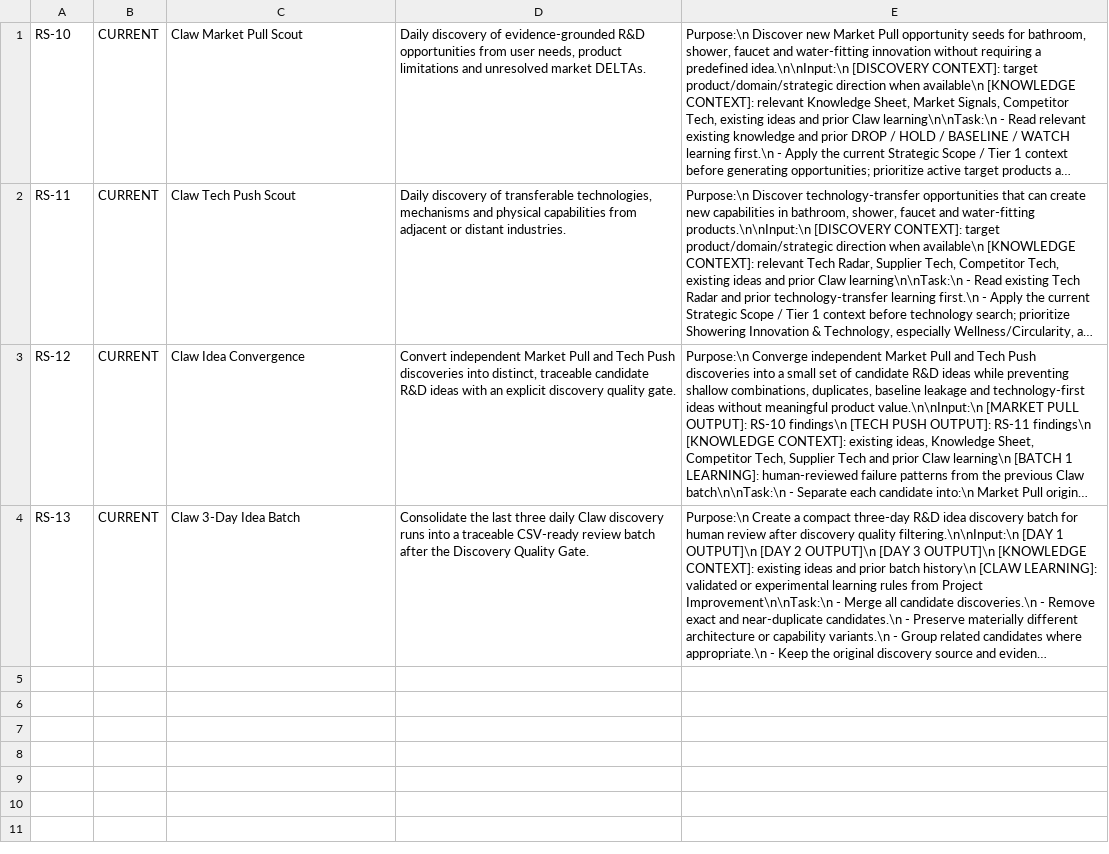
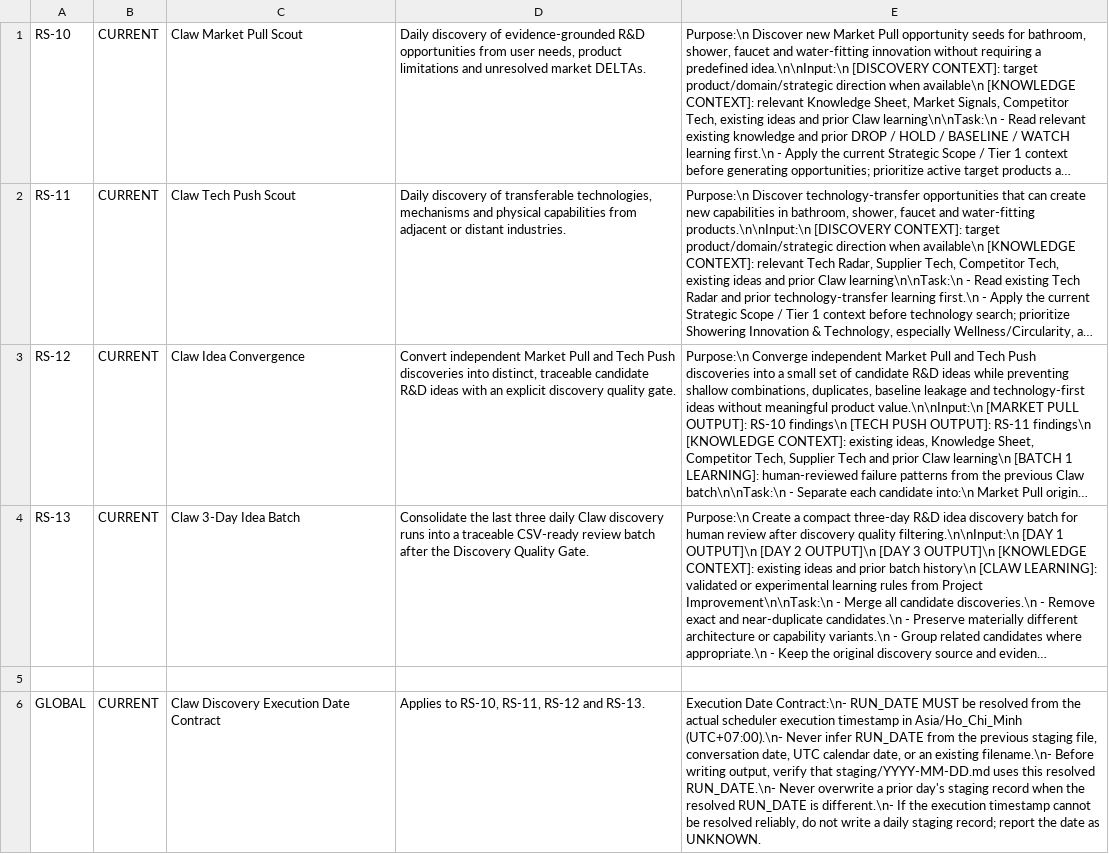
Before and after one commit to hiephnp-oos/Second-Brain, a CSV file: TOPICS/6. RnD INNOVATION/1. Personal Research/Prompt.csv, drawn as a sheet; long unchanged cells end in …; the diff names each change by its address in the sheet, - before the commit and + after, or states it on an @@ line.

Commit message:
Fix Claw scheduler execution-date contract

```diff
--- a/TOPICS/6. RnD INNOVATION/1. Personal Research/Prompt.csv
+++ b/TOPICS/6. RnD INNOVATION/1. Personal Research/Prompt.csv
+row 5: (empty)
+row 6: GLOBAL | CURRENT | Claw Discovery Execution Date Contract | Applies to RS-10, RS-11, RS-12 and RS-13. | Execution Date Contract:\n- RUN_DATE MUST be resolved from the actual scheduler execution timestamp in Asia/Ho_Chi_Minh (UTC+07:00).\n- Never infer RUN_DATE from the previous staging file, conversation date, UTC calendar date, or an existing filename.\n- Before writing output, verify that staging/YYYY-MM-DD.md uses this resolved RUN_DATE.\n- Never overwrite a prior day's staging record when the resolved RUN_DATE is different.\n- If the execution timestamp cannot be resolved reliably, do not write a daily staging record; report the date as UNKNOWN.
```
